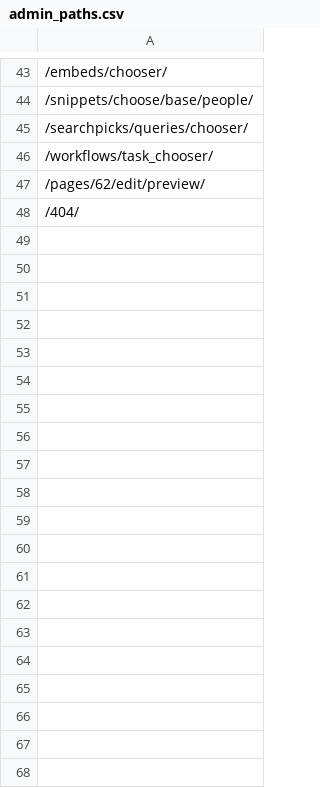
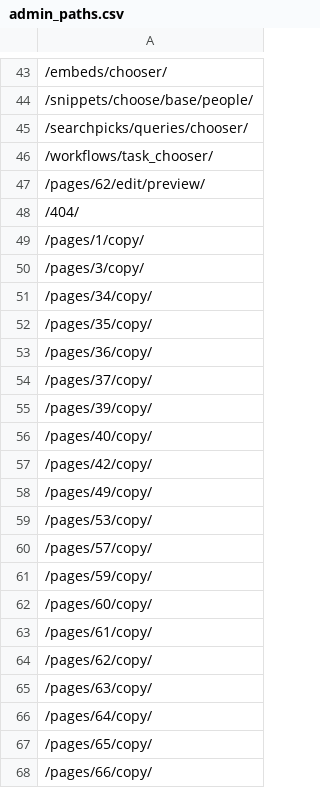
Before and after one commit to thibaudcolas/wagtail-bakerydemo-archive, a CSV file: evergreen/admin_paths.csv, drawn as a sheet; only a part is shown, gaps mark what is left out; the diff covers the shown part only; the diff names each change by its address in the sheet, - before the commit and + after, or states it on an @@ line.

```diff
--- a/evergreen/admin_paths.csv
+++ b/evergreen/admin_paths.csv
+row 49: /pages/1/copy/
+row 50: /pages/3/copy/
+row 51: /pages/34/copy/
+row 52: /pages/35/copy/
+row 53: /pages/36/copy/
+row 54: /pages/37/copy/
+row 55: /pages/39/copy/
+row 56: /pages/40/copy/
+row 57: /pages/42/copy/
+row 58: /pages/49/copy/
+row 59: /pages/53/copy/
+row 60: /pages/57/copy/
+row 61: /pages/59/copy/
+row 62: /pages/60/copy/
+row 63: /pages/61/copy/
+row 64: /pages/62/copy/
+row 65: /pages/63/copy/
+row 66: /pages/64/copy/
+row 67: /pages/65/copy/
+row 68: /pages/66/copy/
```
Also changed, not shown: 15 added rows elsewhere in this file, v5.2/admin_paths.csv, 4 other files.
